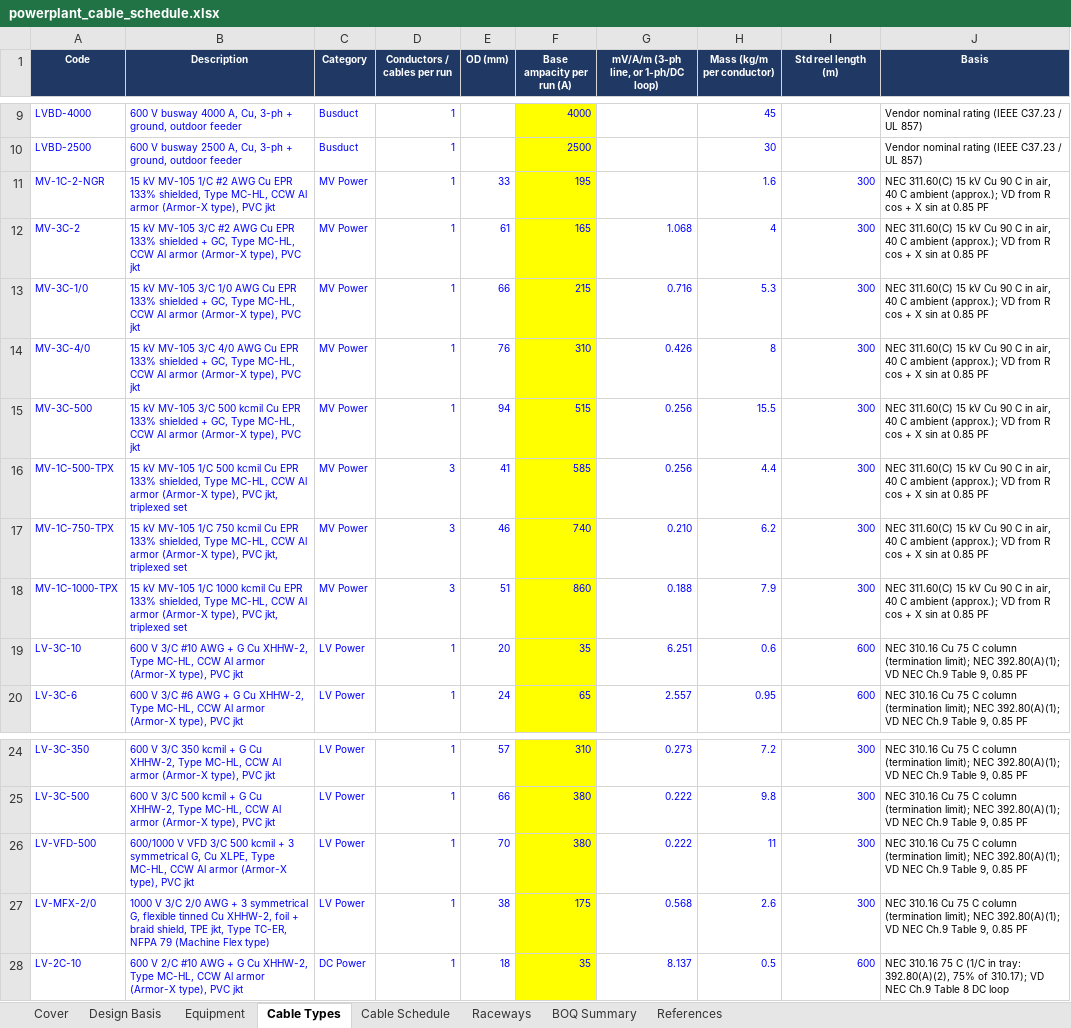
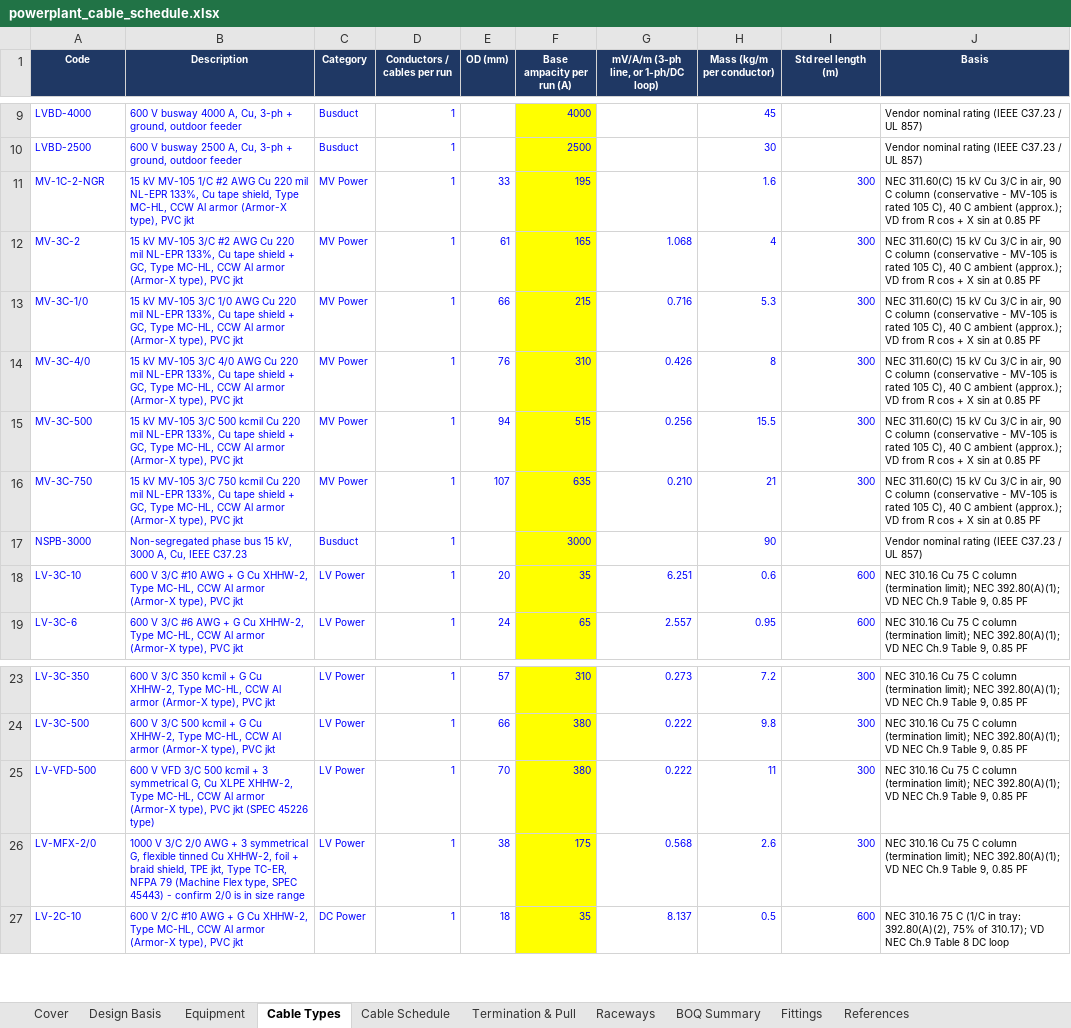
Before and after one commit to shardt87/ln, an Excel workbook: docs/powerplant_cable_schedule.xlsx, sheet Cable Types, drawn as a sheet; only a part is shown, gaps mark what is left out; values as stored, in another font and other column widths than the file's, no borders; removed rows and columns are numbered as before the commit, all else as after; the diff names each change by its address in the sheet, - before the commit and + after, or states it on an @@ line.

```diff
--- a/docs/powerplant_cable_schedule.xlsx (sheet Cable Types)
+++ b/docs/powerplant_cable_schedule.xlsx (sheet Cable Types)
+sheet tab: Termination & Pull
+sheet tab: Fittings
-B11 (Description): …AWG Cu EPR 133% shielded, Type MC-HL,…
+B11 (Description): …AWG Cu 220 mil NL-EPR 133%, Cu tape shield, Type MC-HL,…
-J11:J15 (Basis): …kV Cu 90 C in air, 40 C…
+J11:J15 (Basis): …kV Cu 3/C in air, 90 C column (conservative - MV-105 is rated 105 C), 40 C…
-B12 (Description): …AWG Cu EPR 133% shielded + GC,…
+B12 (Description): …AWG Cu 220 mil NL-EPR 133%, Cu tape shield + GC,…
-B13 (Description): …AWG Cu EPR 133% shielded + GC,…
+B13 (Description): …AWG Cu 220 mil NL-EPR 133%, Cu tape shield + GC,…
-B14 (Description): …AWG Cu EPR 133% shielded + GC,…
+B14 (Description): …AWG Cu 220 mil NL-EPR 133%, Cu tape shield + GC,…
-B15 (Description): …kcmil Cu EPR 133% shielded + GC,…
+B15 (Description): …kcmil Cu 220 mil NL-EPR 133%, Cu tape shield + GC,…
-row 16: MV-1C-500-TPX | 15 kV MV-105 1/C 500 kcmil Cu EPR 133% shielded, Type MC-HL, CCW Al armor (Armor-X type), PVC jkt, triplexed set | MV Power | 3 | 41 | 585 | 0.256 | 4.4 | 300 | NEC 311.60(C) 15 kV Cu 90 C in air, 40 C ambient (approx.); VD from R cos + X sin at 0.85 PF
-row 17: MV-1C-750-TPX | 15 kV MV-105 1/C 750 kcmil Cu EPR 133% shielded, Type MC-HL, CCW Al armor (Armor-X type), PVC jkt, triplexed set | MV Power | 3 | 46 | 740 | 0.210 | 6.2 | 300 | NEC 311.60(C) 15 kV Cu 90 C in air, 40 C ambient (approx.); VD from R cos + X sin at 0.85 PF
-row 18: MV-1C-1000-TPX | 15 kV MV-105 1/C 1000 kcmil Cu EPR 133% shielded, Type MC-HL, CCW Al armor (Armor-X type), PVC jkt, triplexed set | MV Power | 3 | 51 | 860 | 0.188 | 7.9 | 300 | NEC 311.60(C) 15 kV Cu 90 C in air, 40 C ambient (approx.); VD from R cos + X sin at 0.85 PF
+row 16: MV-3C-750 | 15 kV MV-105 3/C 750 kcmil Cu 220 mil NL-EPR 133%, Cu tape shield + GC, Type MC-HL, CCW Al armor (Armor-X type), PVC jkt | MV Power | 1 | 107 | 635 | 0.210 | 21 | 300 | NEC 311.60(C) 15 kV Cu 3/C in air, 90 C column (conservative - MV-105 is rated 105 C), 40 C ambient (approx.); VD from R cos + X sin at 0.85 PF
+row 17: NSPB-3000 | Non-segregated phase bus 15 kV, 3000 A, Cu, IEEE C37.23 | Busduct | 1 |  | 3000 |  | 90 |  | Vendor nominal rating (IEEE C37.23 / UL 857)
-B25 (Description): 600/1000 V VFD 3/C 500 kcmil + 3 symmetrical G, Cu XLPE, Type MC-HL, CCW Al armor (Armor-X type), PVC jkt
+B25 (Description): 600 V VFD 3/C 500 kcmil + 3 symmetrical G, Cu XLPE XHHW-2, Type MC-HL, CCW Al armor (Armor-X type), PVC jkt (SPEC 45226 type)
-B26 (Description): …(Machine Flex type)
+B26 (Description): …(Machine Flex type, SPEC 45443) - confirm 2/0 is in size range
```
Also changed, not shown: sheet Cable Schedule, sheet BOQ Summary, sheet References, sheet Raceways, sheet Cover, sheet Equipment, formulas that keep their value, charts or pictures, 1 other file.
